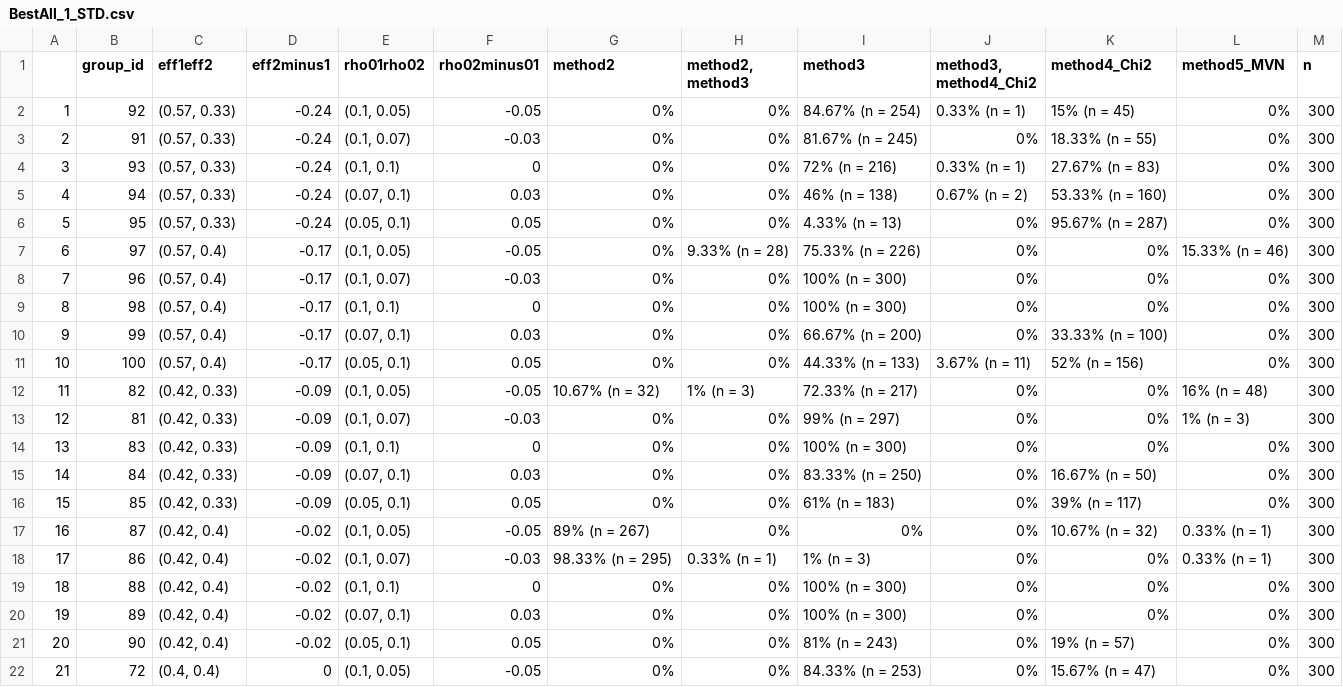
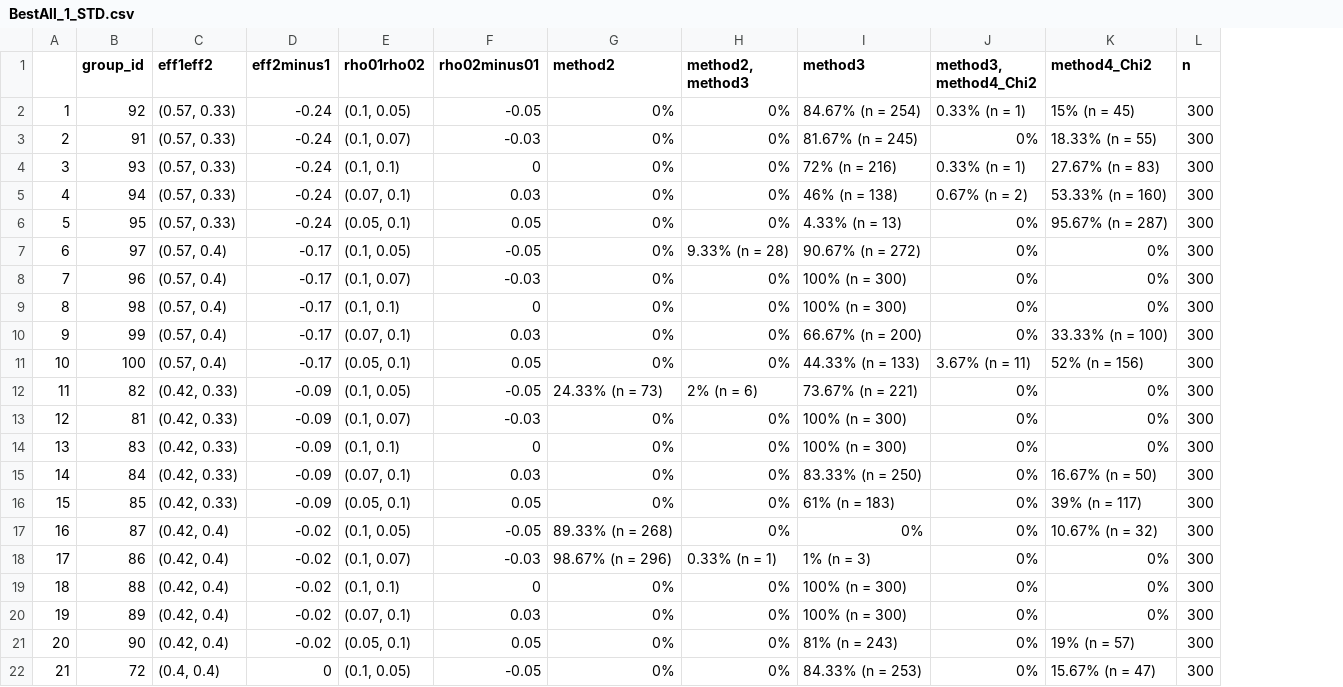
Before and after one commit to melodyaowen/hybrid2numerical, a CSV file: Comparison1/Results1/BestAll_1_STD.csv, drawn as a sheet; only a part is shown; the diff covers the shown part only; the diff names each change by its address in the sheet, - before the commit and + after, or states it on an @@ line.

```diff
--- a/Comparison1/Results1/BestAll_1_STD.csv
+++ b/Comparison1/Results1/BestAll_1_STD.csv
-column L (method5_MVN), rows 2-22: 0% | 0% | 0% | 0% | 0% | 15.33% (n = 46) | 0% | 0% | 0% | 0% | 16% (n = 48) | 1% (n = 3) | 0% | 0% | 0% | 0.33% (n = 1) | 0.33% (n = 1) | 0% | 0% | 0% | 0%
-I7 (method3): 75.33% (n = 226)
+I7 (method3): 90.67% (n = 272)
-G12 (method2): 10.67% (n = 32)
+G12 (method2): 24.33% (n = 73)
-H12 (method2, method3): 1% (n = 3)
+H12 (method2, method3): 2% (n = 6)
-I12 (method3): 72.33% (n = 217)
+I12 (method3): 73.67% (n = 221)
-I13 (method3): 99% (n = 297)
+I13 (method3): 100% (n = 300)
-G17 (method2): 89% (n = 267)
+G17 (method2): 89.33% (n = 268)
-G18 (method2): 98.33% (n = 295)
+G18 (method2): 98.67% (n = 296)
```
Also changed, not shown: 8 edited cells elsewhere in this file, Comparison1/Results1/BestAllCases_1.csv, Comparison1/Results1/BestAll_1.csv, 26 other files.
